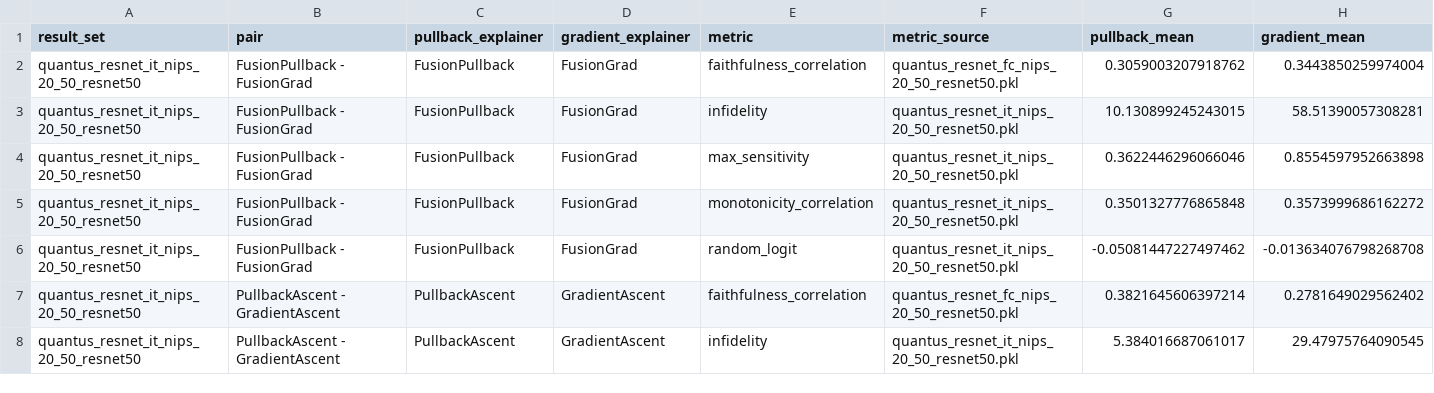
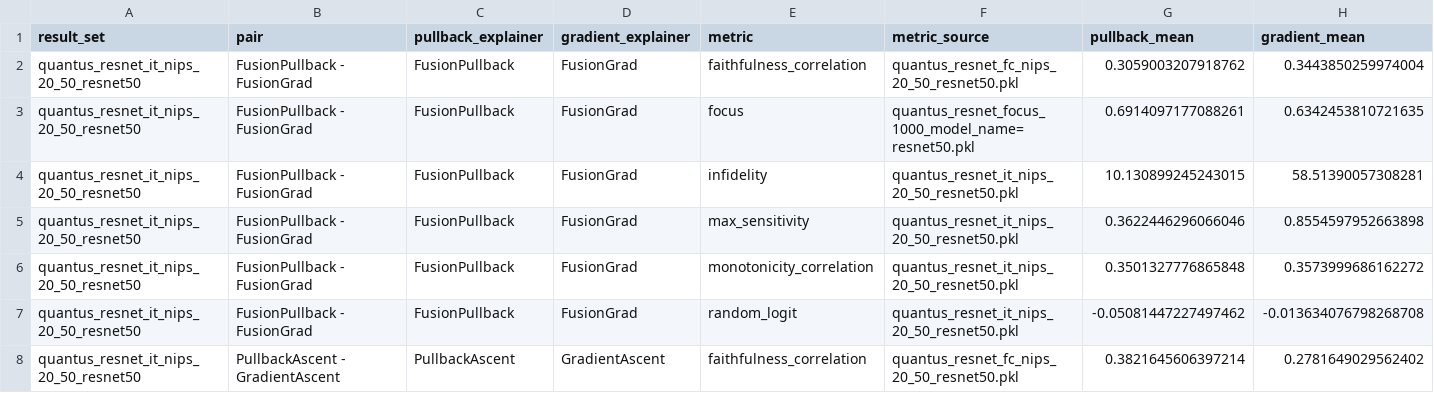
Before and after one commit to 314-Foundation/SemanticPullbacks, a CSV file: results/quantus_resnet_it_nips_20_50_resnet50_paired_explainers.csv, drawn as a sheet; only a part is shown; the shorter side is filled out with more unchanged rows; rows hold the shown columns only; the diff covers the shown part only; the diff names each change by its address in the sheet, - before the commit and + after, or states it on an @@ line.

Commit message:
focus ablations + paired explainers

```diff
--- a/results/quantus_resnet_it_nips_20_50_resnet50_paired_explainers.csv
+++ b/results/quantus_resnet_it_nips_20_50_resnet50_paired_explainers.csv
+row 3: quantus_resnet_it_nips_20_50_resnet50 | FusionPullback - FusionGrad | FusionPullback | FusionGrad | focus | quantus_resnet_focus_1000_model_name=resnet50.pkl | 0.6914097177088261 | 0.6342453810721635
```
Also changed, not shown: 3 added rows elsewhere in this file, results/ablations/quantus_pvt_20_50_ablations_summary.csv, results/ablations/quantus_resnet_20_50_ablations_summary.csv, 14 other files.
